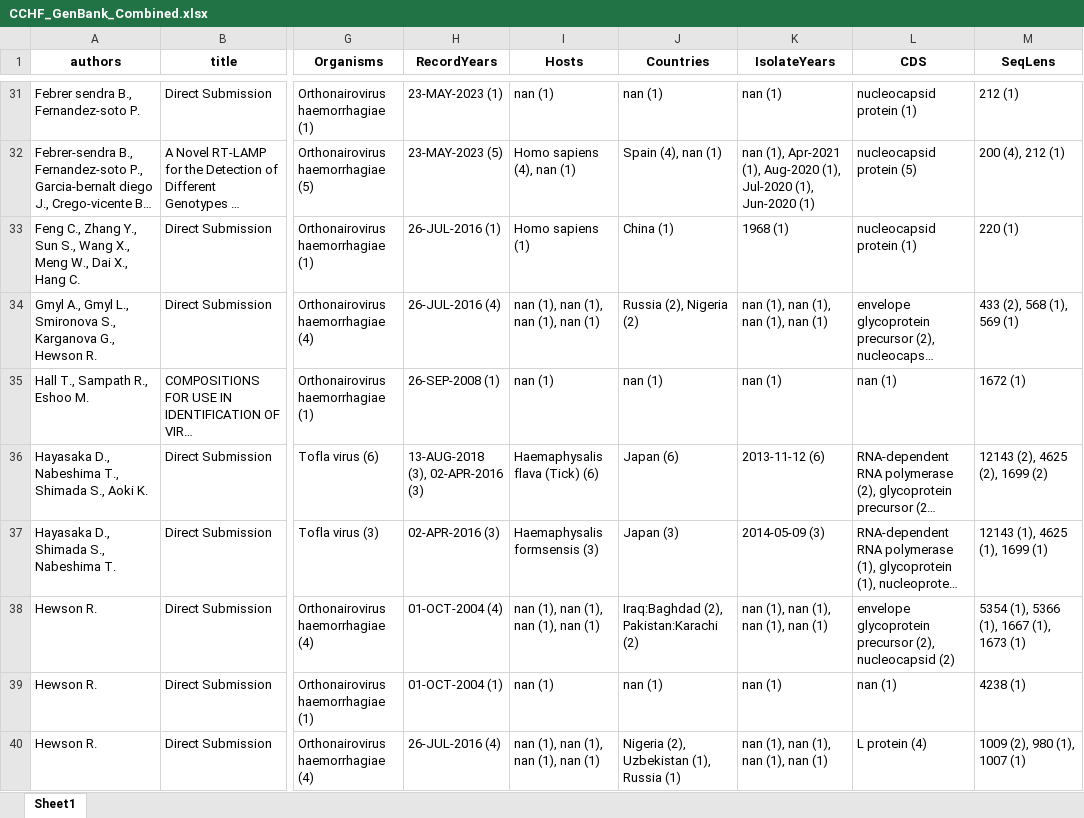
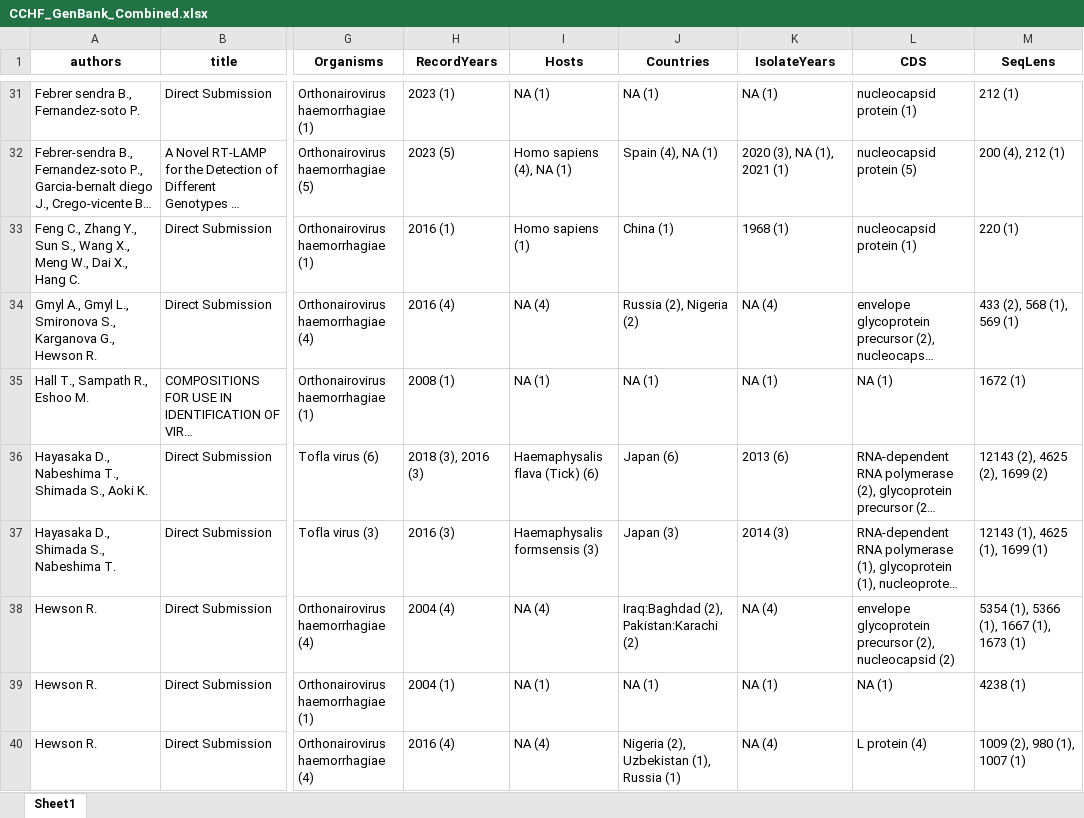
Before and after one commit to hivdb/GenBankRefs, an Excel workbook: CCHF_GenBank_Combined.xlsx, sheet Sheet1, drawn as a sheet; only a part is shown, gaps mark what is left out; long unchanged cells end in …; values as stored, in another font and other column widths than the file's, no borders; the diff covers the shown part only; the diff names each change by its address in the sheet, - before the commit and + after, or states it on an @@ line.

Commit message:
Fixed Record Years, Isolate Years
We used apply rather than operating directly on individual cells. Converted all empty cells to "NA"

```diff
--- a/CCHF_GenBank_Combined.xlsx (sheet Sheet1)
+++ b/CCHF_GenBank_Combined.xlsx (sheet Sheet1)
-H31 (RecordYears): 23-MAY-2023 (1)
+H31 (RecordYears): 2023 (1)
-I31 (Hosts): nan (1)
+I31 (Hosts): NA (1)
-J31 (Countries): nan (1)
+J31 (Countries): NA (1)
-K31 (IsolateYears): nan (1)
+K31 (IsolateYears): NA (1)
-H32 (RecordYears): 23-MAY-2023 (5)
+H32 (RecordYears): 2023 (5)
-I32 (Hosts): Homo sapiens (4), nan (1)
+I32 (Hosts): Homo sapiens (4), NA (1)
-J32 (Countries): Spain (4), nan (1)
+J32 (Countries): Spain (4), NA (1)
-K32 (IsolateYears): nan (1), Apr-2021 (1), Aug-2020 (1), Jul-2020 (1), Jun-2020 (1)
+K32 (IsolateYears): 2020 (3), NA (1), 2021 (1)
-H33 (RecordYears): 26-JUL-2016 (1)
+H33 (RecordYears): 2016 (1)
-H34 (RecordYears): 26-JUL-2016 (4)
+H34 (RecordYears): 2016 (4)
-I34 (Hosts): nan (1), nan (1), nan (1), nan (1)
+I34 (Hosts): NA (4)
-K34 (IsolateYears): nan (1), nan (1), nan (1), nan (1)
+K34 (IsolateYears): NA (4)
-H35 (RecordYears): 26-SEP-2008 (1)
+H35 (RecordYears): 2008 (1)
-I35 (Hosts): nan (1)
+I35 (Hosts): NA (1)
-J35 (Countries): nan (1)
+J35 (Countries): NA (1)
-K35 (IsolateYears): nan (1)
+K35 (IsolateYears): NA (1)
-L35 (CDS): nan (1)
+L35 (CDS): NA (1)
-H36 (RecordYears): 13-AUG-2018 (3), 02-APR-2016 (3)
+H36 (RecordYears): 2018 (3), 2016 (3)
-K36 (IsolateYears): 2013-11-12 (6)
+K36 (IsolateYears): 2013 (6)
-H37 (RecordYears): 02-APR-2016 (3)
+H37 (RecordYears): 2016 (3)
-K37 (IsolateYears): 2014-05-09 (3)
+K37 (IsolateYears): 2014 (3)
-H38 (RecordYears): 01-OCT-2004 (4)
+H38 (RecordYears): 2004 (4)
-I38 (Hosts): nan (1), nan (1), nan (1), nan (1)
+I38 (Hosts): NA (4)
-K38 (IsolateYears): nan (1), nan (1), nan (1), nan (1)
+K38 (IsolateYears): NA (4)
-H39 (RecordYears): 01-OCT-2004 (1)
+H39 (RecordYears): 2004 (1)
-I39 (Hosts): nan (1)
+I39 (Hosts): NA (1)
-J39 (Countries): nan (1)
+J39 (Countries): NA (1)
-K39 (IsolateYears): nan (1)
+K39 (IsolateYears): NA (1)
-L39 (CDS): nan (1)
+L39 (CDS): NA (1)
-H40 (RecordYears): 26-JUL-2016 (4)
+H40 (RecordYears): 2016 (4)
-I40 (Hosts): nan (1), nan (1), nan (1), nan (1)
+I40 (Hosts): NA (4)
-K40 (IsolateYears): nan (1), nan (1), nan (1), nan (1)
+K40 (IsolateYears): NA (4)
```
Also changed, not shown: 772 edited cells elsewhere in this sheet, CCHF_GenBankFeatures.xlsx, CCHF_Merged_Author_Titles.xlsx, 8 other files.
